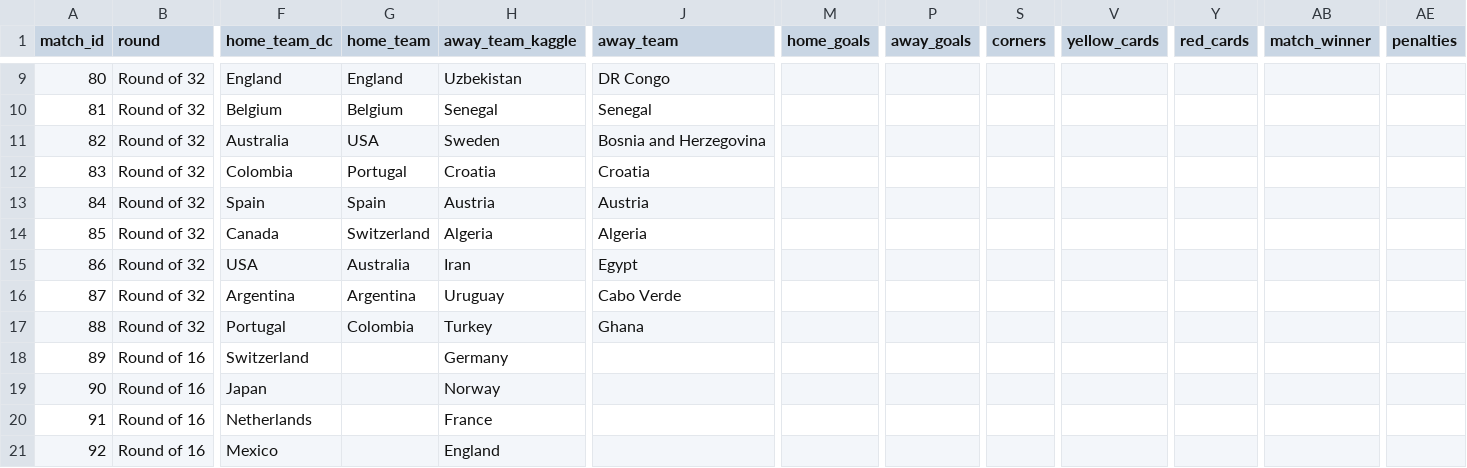
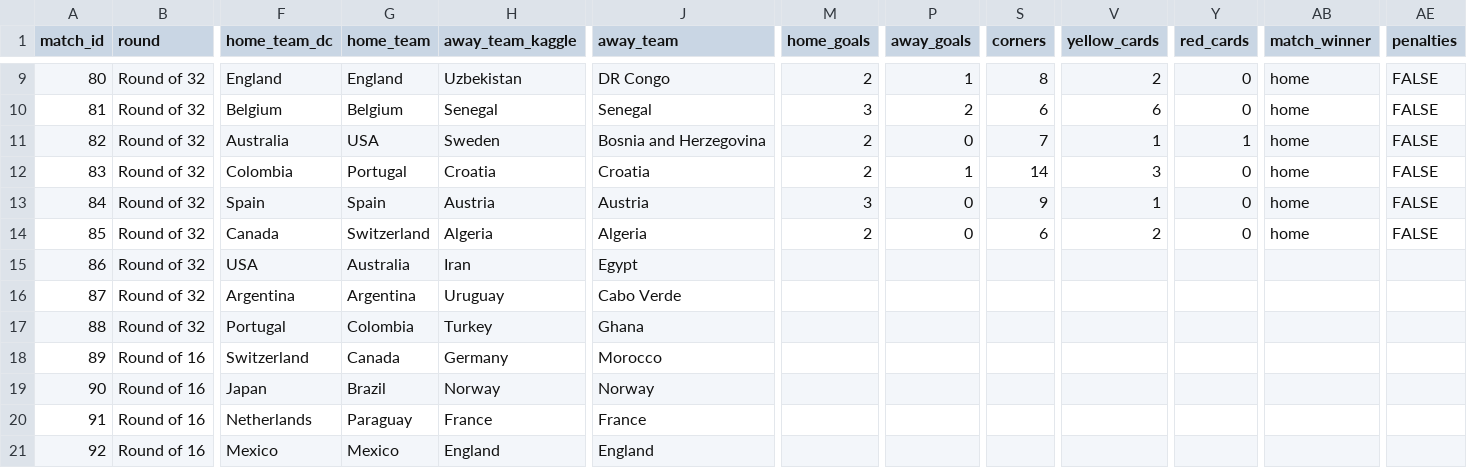
Before and after one commit to Currybon30/fifa_wc_2026_datacamp, a CSV file: FIFA World Cup 2026 - DataCamp Competition/results/knockout_slots_actual.csv, drawn as a sheet; only a part is shown, gaps mark what is left out; the diff covers the shown part only; the diff names each change by its address in the sheet, - before the commit and + after, or states it on an @@ line.

```diff
--- a/FIFA World Cup 2026 - DataCamp Competition/results/knockout_slots_actual.csv
+++ b/FIFA World Cup 2026 - DataCamp Competition/results/knockout_slots_actual.csv
-M9 (home_goals): (empty)
+M9 (home_goals): 2
-P9 (away_goals): (empty)
+P9 (away_goals): 1
-S9 (corners): (empty)
+S9 (corners): 8
-V9 (yellow_cards): (empty)
+V9 (yellow_cards): 2
-Y9:Y10 (red_cards): (empty)
+Y9:Y10 (red_cards): 0
-AB9:AB14 (match_winner): (empty)
+AB9:AB14 (match_winner): home
-AE9:AE14 (penalties): (empty)
+AE9:AE14 (penalties): FALSE
-M10 (home_goals): (empty)
+M10 (home_goals): 3
-P10 (away_goals): (empty)
+P10 (away_goals): 2
-S10 (corners): (empty)
+S10 (corners): 6
-V10 (yellow_cards): (empty)
+V10 (yellow_cards): 6
-M11:M12 (home_goals): (empty)
+M11:M12 (home_goals): 2
-P11 (away_goals): (empty)
+P11 (away_goals): 0
-S11 (corners): (empty)
+S11 (corners): 7
-V11 (yellow_cards): (empty)
+V11 (yellow_cards): 1
-Y11 (red_cards): (empty)
+Y11 (red_cards): 1
-P12 (away_goals): (empty)
+P12 (away_goals): 1
-S12 (corners): (empty)
+S12 (corners): 14
-V12 (yellow_cards): (empty)
+V12 (yellow_cards): 3
-Y12:Y14 (red_cards): (empty)
+Y12:Y14 (red_cards): 0
-M13 (home_goals): (empty)
+M13 (home_goals): 3
-P13:P14 (away_goals): (empty)
+P13:P14 (away_goals): 0
-S13 (corners): (empty)
+S13 (corners): 9
-V13 (yellow_cards): (empty)
+V13 (yellow_cards): 1
-M14 (home_goals): (empty)
+M14 (home_goals): 2
-S14 (corners): (empty)
+S14 (corners): 6
-V14 (yellow_cards): (empty)
+V14 (yellow_cards): 2
-G18 (home_team): (empty)
+G18 (home_team): Canada
-J18 (away_team): (empty)
+J18 (away_team): Morocco
-G19 (home_team): (empty)
+G19 (home_team): Brazil
-J19 (away_team): (empty)
+J19 (away_team): Norway
-G20 (home_team): (empty)
+G20 (home_team): Paraguay
-J20 (away_team): (empty)
+J20 (away_team): France
-G21 (home_team): (empty)
+G21 (home_team): Mexico
-J21 (away_team): (empty)
+J21 (away_team): England
```
Also changed, not shown: 57 edited cells elsewhere in this file, 2 other files.
